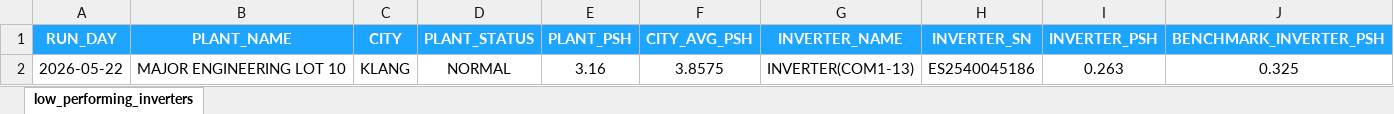
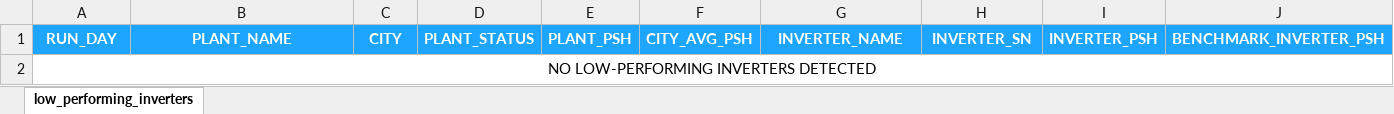
Before and after one commit to haziqmorsim/tera-spms, an Excel workbook: reports/excel/inverters/low_performing_inverters_report_22-05-2026.xlsx, sheet low_performing_inverters, drawn as a sheet; only a part is shown; values as stored, in another font and other column widths than the file's, no borders; removed rows and columns are numbered as before the commit, all else as after; rows hold the shown columns only; the diff names each change by its address in the sheet, - before the commit and + after, or states it on an @@ line.

```diff
--- a/reports/excel/inverters/low_performing_inverters_report_22-05-2026.xlsx (sheet low_performing_inverters)
+++ b/reports/excel/inverters/low_performing_inverters_report_22-05-2026.xlsx (sheet low_performing_inverters)
-row 2: 2026-05-22 | MAJOR ENGINEERING LOT 10 | KLANG | NORMAL | 3.16 | 3.8575 | INVERTER(COM1-13) | ES2540045186 | 0.263 | 0.325
+row 2: NO LOW-PERFORMING INVERTERS DETECTED
```
Also changed, not shown: reports/excel/alarms/alarms_report_22-05-2026.xlsx, reports/excel/plants/low_psh_plants_report_22-05-2026.xlsx, 9 other files.
